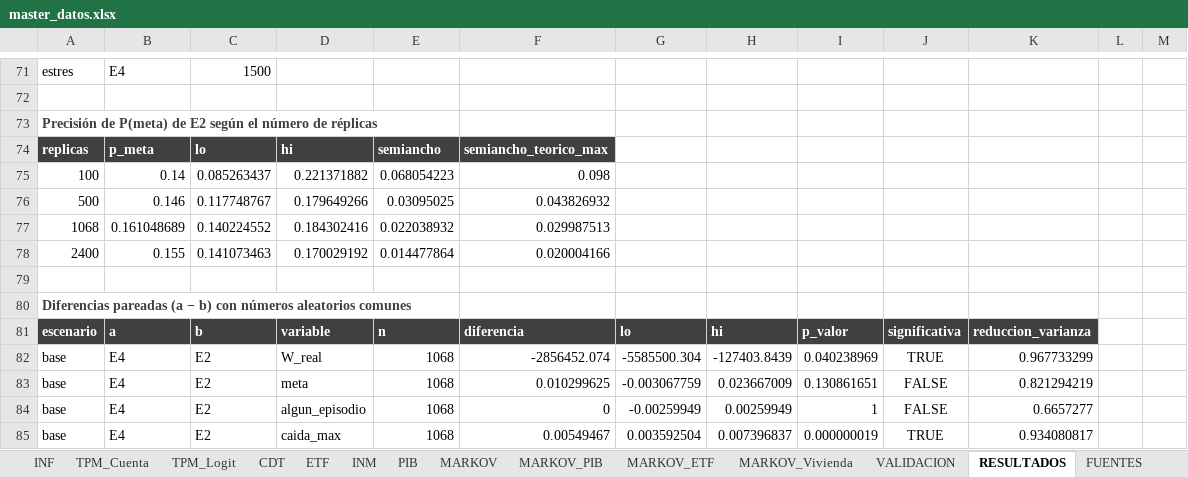
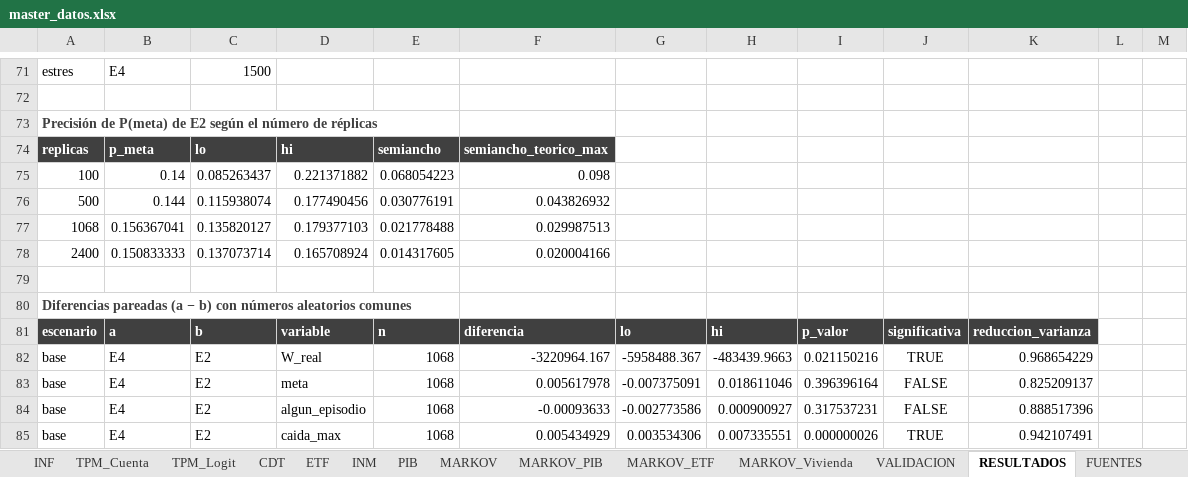
Before and after one commit to Samuek9/trabajo-final-simulacion, an Excel workbook: data/master_datos.xlsx, sheet RESULTADOS, drawn as a sheet; only a part is shown, gaps mark what is left out; values as stored, in another font and other column widths than the file's, no borders; the diff covers the shown part only; the diff names each change by its address in the sheet, - before the commit and + after, or states it on an @@ line.

```diff
--- a/data/master_datos.xlsx (sheet RESULTADOS)
+++ b/data/master_datos.xlsx (sheet RESULTADOS)
-B76: 0.146
+B76: 0.144
-C76: 0.117748767
+C76: 0.115938074
-D76: 0.179649266
+D76: 0.177490456
-E76: 0.03095025
+E76: 0.030776191
-B77: 0.161048689
+B77: 0.156367041
-C77: 0.140224552
+C77: 0.135820127
-D77: 0.184302416
+D77: 0.179377103
-E77: 0.022038932
+E77: 0.021778488
-B78: 0.155
+B78: 0.150833333
-C78: 0.141073463
+C78: 0.137073714
-D78: 0.170029192
+D78: 0.165708924
-E78: 0.014477864
+E78: 0.014317605
-F82: -2856452.074
+F82: -3220964.167
-G82: -5585500.304
+G82: -5958488.367
-H82: -127403.8439
+H82: -483439.9663
-I82: 0.040238969
+I82: 0.021150216
-K82: 0.967733299
+K82: 0.968654229
-F83: 0.010299625
+F83: 0.005617978
-G83: -0.003067759
+G83: -0.007375091
-H83: 0.023667009
+H83: 0.018611046
-I83: 0.130861651
+I83: 0.396396164
-K83: 0.821294219
+K83: 0.825209137
-F84: 0
+F84: -0.00093633
-G84: -0.00259949
+G84: -0.002773586
-H84: 0.00259949
+H84: 0.000900927
-I84: 1
+I84: 0.317537231
-K84: 0.6657277
+K84: 0.888517396
-F85: 0.00549467
+F85: 0.005434929
-G85: 0.003592504
+G85: 0.003534306
-H85: 0.007396837
+H85: 0.007335551
-I85: 0.000000019
+I85: 0.000000026
-K85: 0.934080817
+K85: 0.942107491
```
Also changed, not shown: 18 added rows, 18 removed rows and 483 edited cells elsewhere in this sheet, sheet PARAMETROS, sheet FUENTES, sheet LEEME, sheet MODELOS, sheet TPM_Cuenta, sheet VALIDACION, 4 more sheets, charts or pictures, 43 other files.
